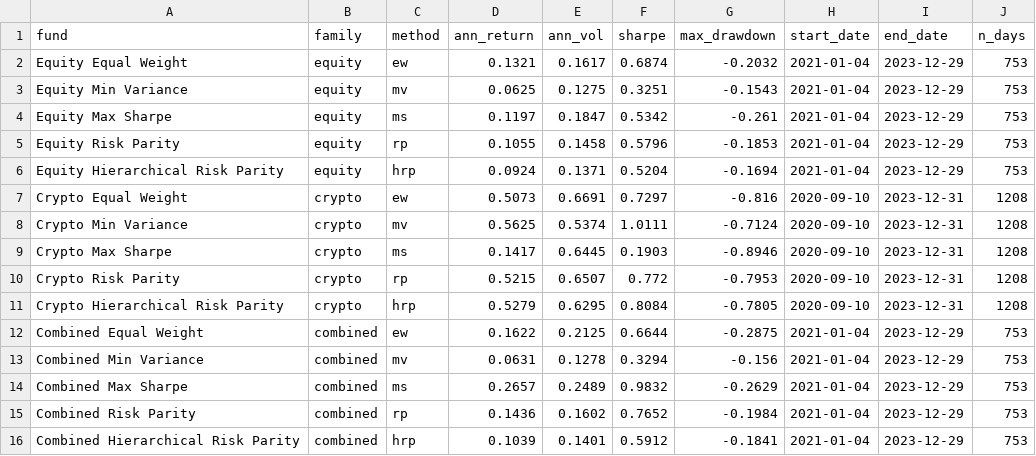
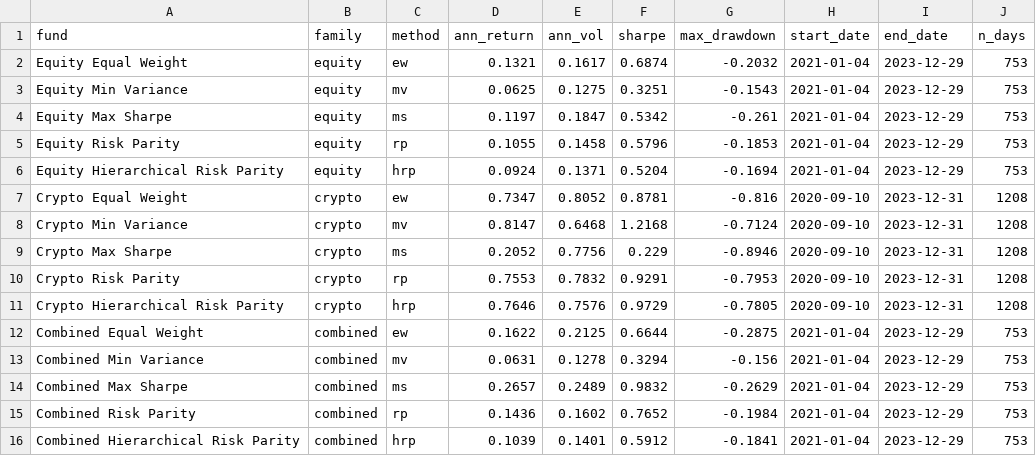
Before and after one commit to z5589978/z5589978_projectB, a CSV file: results/tables/performance_metrics.csv, drawn as a sheet.

```diff
--- a/results/tables/performance_metrics.csv
+++ b/results/tables/performance_metrics.csv
@@ -6,7 +6,7 @@ Equity Risk Parity,equity,rp,0.1055,0.1458,0.5796,-0.1853,2021-01-04,2023-12-29,
 Equity Hierarchical Risk Parity,equity,hrp,0.0924,0.1371,0.5204,-0.1694,2021-01-04,2023-12-29,753
-Crypto Equal Weight,crypto,ew,0.5073,0.6691,0.7297,-0.816,2020-09-10,2023-12-31,1208
-Crypto Min Variance,crypto,mv,0.5625,0.5374,1.0111,-0.7124,2020-09-10,2023-12-31,1208
-Crypto Max Sharpe,crypto,ms,0.1417,0.6445,0.1903,-0.8946,2020-09-10,2023-12-31,1208
-Crypto Risk Parity,crypto,rp,0.5215,0.6507,0.772,-0.7953,2020-09-10,2023-12-31,1208
-Crypto Hierarchical Risk Parity,crypto,hrp,0.5279,0.6295,0.8084,-0.7805,2020-09-10,2023-12-31,1208
+Crypto Equal Weight,crypto,ew,0.7347,0.8052,0.8781,-0.816,2020-09-10,2023-12-31,1208
+Crypto Min Variance,crypto,mv,0.8147,0.6468,1.2168,-0.7124,2020-09-10,2023-12-31,1208
+Crypto Max Sharpe,crypto,ms,0.2052,0.7756,0.229,-0.8946,2020-09-10,2023-12-31,1208
+Crypto Risk Parity,crypto,rp,0.7553,0.7832,0.9291,-0.7953,2020-09-10,2023-12-31,1208
+Crypto Hierarchical Risk Parity,crypto,hrp,0.7646,0.7576,0.9729,-0.7805,2020-09-10,2023-12-31,1208
 Combined Equal Weight,combined,ew,0.1622,0.2125,0.6644,-0.2875,2021-01-04,2023-12-29,753
```
Also changed, not shown: 18 other files.
